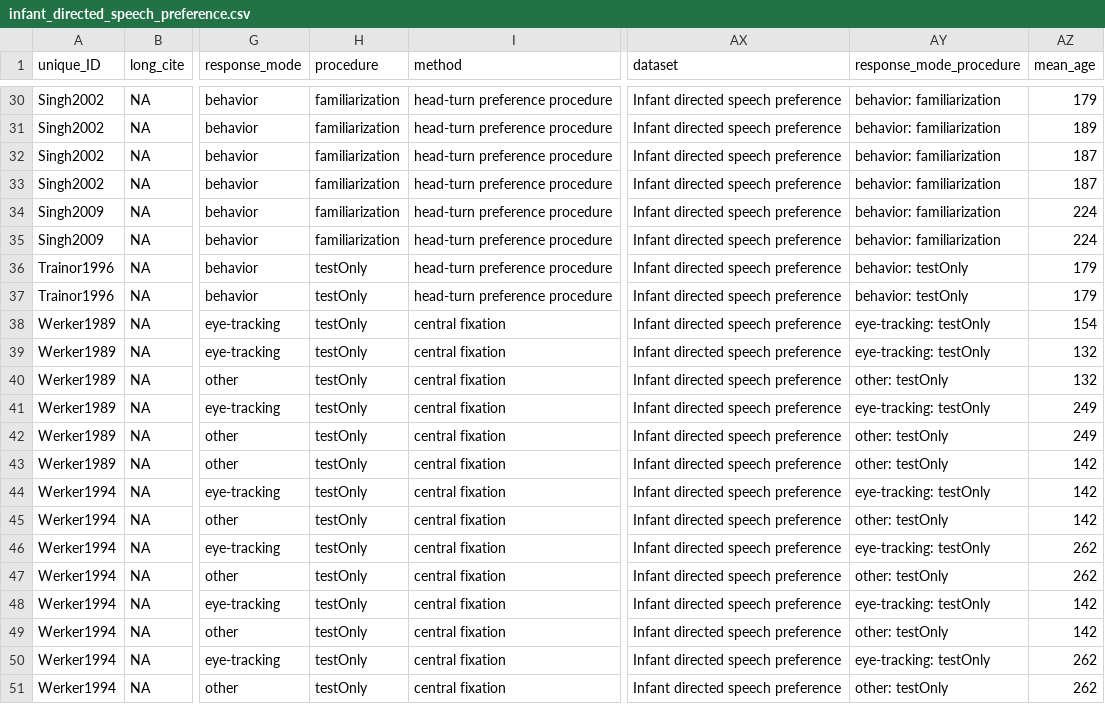
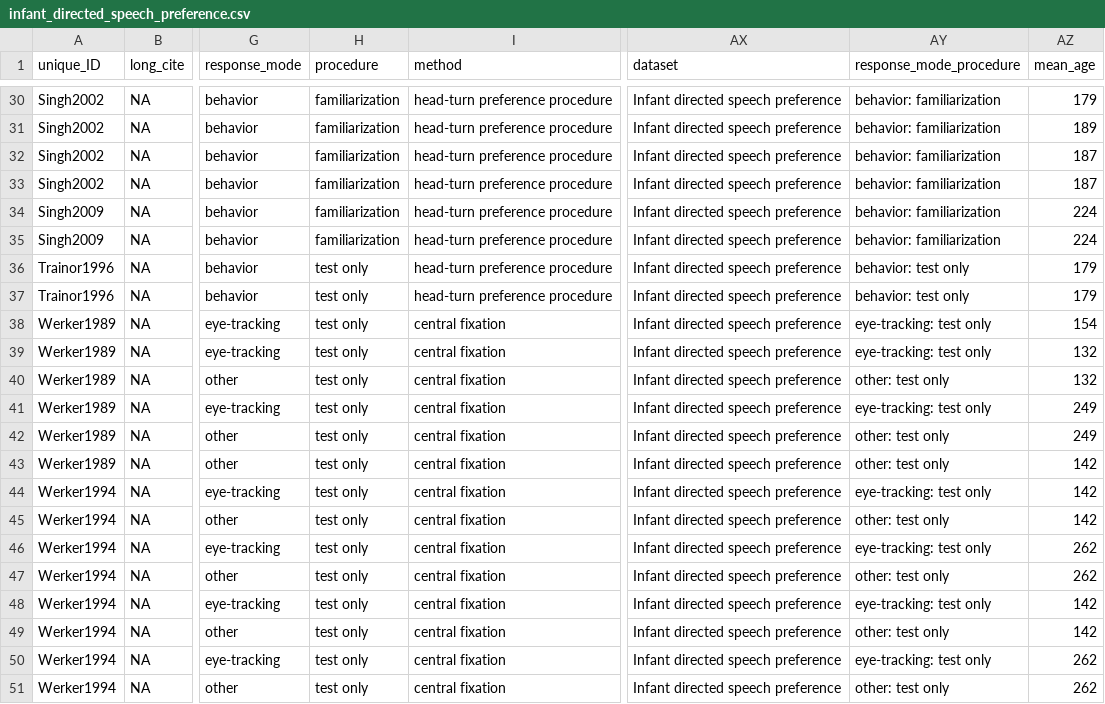
Before and after one commit to langcog/metalab-archive, a CSV file: data/infant_directed_speech_preference.csv, drawn as a sheet; only a part is shown, gaps mark what is left out; the diff covers the shown part only; the diff names each change by its address in the sheet, - before the commit and + after, or states it on an @@ line.

```diff
--- a/data/infant_directed_speech_preference.csv
+++ b/data/infant_directed_speech_preference.csv
-H36:H51 (procedure): testOnly
+H36:H51 (procedure): test only
-AY36:AY37 (response_mode_procedure): behavior: testOnly
+AY36:AY37 (response_mode_procedure): behavior: test only
-AY38:AY39 (response_mode_procedure): eye-tracking: testOnly
+AY38:AY39 (response_mode_procedure): eye-tracking: test only
-AY40 (response_mode_procedure): other: testOnly
+AY40 (response_mode_procedure): other: test only
-AY41 (response_mode_procedure): eye-tracking: testOnly
+AY41 (response_mode_procedure): eye-tracking: test only
-AY42:AY43 (response_mode_procedure): other: testOnly
+AY42:AY43 (response_mode_procedure): other: test only
-AY44 (response_mode_procedure): eye-tracking: testOnly
+AY44 (response_mode_procedure): eye-tracking: test only
-AY45 (response_mode_procedure): other: testOnly
+AY45 (response_mode_procedure): other: test only
-AY46 (response_mode_procedure): eye-tracking: testOnly
+AY46 (response_mode_procedure): eye-tracking: test only
-AY47 (response_mode_procedure): other: testOnly
+AY47 (response_mode_procedure): other: test only
-AY48 (response_mode_procedure): eye-tracking: testOnly
+AY48 (response_mode_procedure): eye-tracking: test only
-AY49 (response_mode_procedure): other: testOnly
+AY49 (response_mode_procedure): other: test only
-AY50 (response_mode_procedure): eye-tracking: testOnly
+AY50 (response_mode_procedure): eye-tracking: test only
-AY51 (response_mode_procedure): other: testOnly
+AY51 (response_mode_procedure): other: test only
```
Also changed, not shown: 32 edited cells elsewhere in this file, data/mutual_exclusivity.csv, data/phonemic_discrimination.csv, 2 other files.
